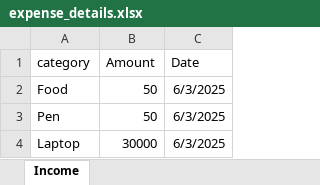
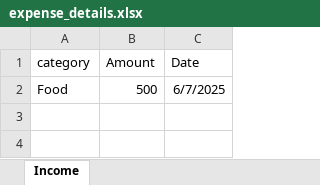
Before and after one commit to Karthiknickname/Finance-Tracker-backend, an Excel workbook: expense_details.xlsx, sheet Income, drawn as a sheet; values as stored, in another font and other column widths than the file's, no borders; the diff names each change by its address in the sheet, - before the commit and + after, or states it on an @@ line.

```diff
--- a/expense_details.xlsx (sheet Income)
+++ b/expense_details.xlsx (sheet Income)
-B2 (Amount): 50
+B2 (Amount): 500
-C2 (Date): 6/3/2025
+C2 (Date): 6/7/2025
-row 3: Pen | 50 | 6/3/2025
-row 4: Laptop | 30000 | 6/3/2025
```
Also changed, not shown: income_details.xlsx, 6 other files.
